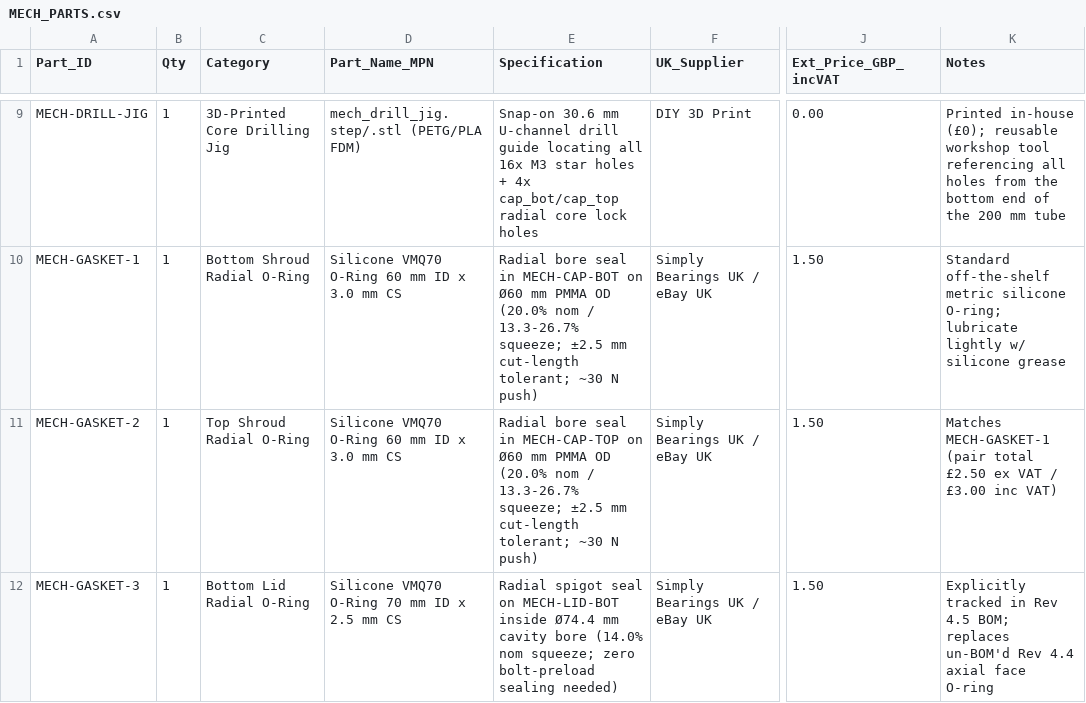
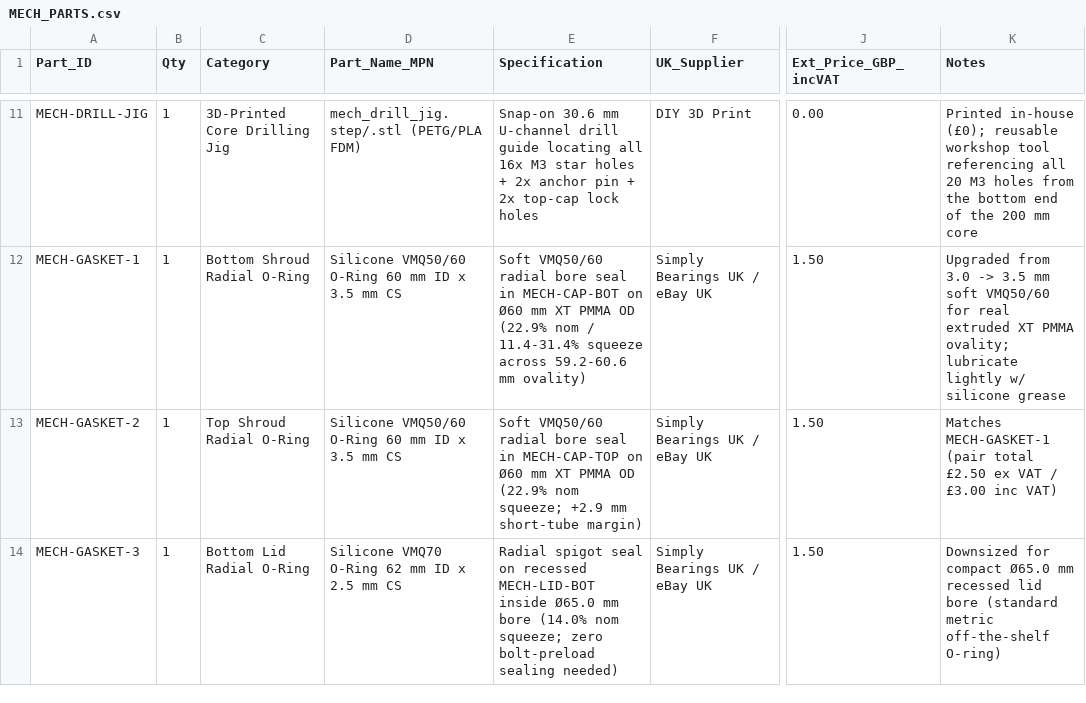
Before and after one commit to alimuldal/lepiled, a CSV file: mechanical_design/MECH_PARTS.csv, drawn as a sheet; only a part is shown, gaps mark what is left out; addresses are those after the commit; the diff covers the shown part only; the diff names each change by its address in the sheet, - before the commit and + after, or states it on an @@ line.

```diff
--- a/mechanical_design/MECH_PARTS.csv
+++ b/mechanical_design/MECH_PARTS.csv
-E11 (Specification): …holes + 4x cap_bot/cap_top radial core lock holes
+E11 (Specification): …holes + 2x anchor pin + 2x top-cap lock holes
-K11 (Notes): …referencing all holes from the bottom end of the 200 mm tube
+K11 (Notes): …referencing all 20 M3 holes from the bottom end of the 200 mm core
-D12:D13 (Part_Name_MPN): Silicone VMQ70 O-Ring 60 mm ID x 3.0 mm CS
+D12:D13 (Part_Name_MPN): Silicone VMQ50/60 O-Ring 60 mm ID x 3.5 mm CS
-E12 (Specification): Radial bore seal in MECH-CAP-BOT on Ø60 mm PMMA OD (20.0% nom / 13.3-26.7% squeeze; ±2.5 mm cut-length tolerant; ~30 N push)
+E12 (Specification): Soft VMQ50/60 radial bore seal in MECH-CAP-BOT on Ø60 mm XT PMMA OD (22.9% nom / 11.4-31.4% squeeze across 59.2-60.6 mm ovality)
-K12 (Notes): Standard off-the-shelf metric silicone O-ring; lubricate lightly…
+K12 (Notes): Upgraded from 3.0 -> 3.5 mm soft VMQ50/60 for real extruded XT PMMA ovality; lubricate lightly…
-E13 (Specification): Radial bore seal in MECH-CAP-TOP on Ø60 mm PMMA OD (20.0% nom / 13.3-26.7% squeeze; ±2.5 mm cut-length tolerant; ~30 N push)
+E13 (Specification): Soft VMQ50/60 radial bore seal in MECH-CAP-TOP on Ø60 mm XT PMMA OD (22.9% nom squeeze; +2.9 mm short-tube margin)
-D14 (Part_Name_MPN): Silicone VMQ70 O-Ring 70 mm ID x 2.5 mm CS
+D14 (Part_Name_MPN): Silicone VMQ70 O-Ring 62 mm ID x 2.5 mm CS
-E14 (Specification): …seal on MECH-LID-BOT inside Ø74.4 mm cavity bore (14.0%…
+E14 (Specification): …seal on recessed MECH-LID-BOT inside Ø65.0 mm bore (14.0%…
-K14 (Notes): Explicitly tracked in Rev 4.5 BOM; replaces un-BOM'd Rev 4.4 axial face O-ring
+K14 (Notes): Downsized for compact Ø65.0 mm recessed lid bore (standard metric off-the-shelf O-ring)
```
Also changed, not shown: 5 added rows, 1 removed row and 40 edited cells elsewhere in this file, bom/bom.csv, mechanical_design/thermal/thermal_results.csv, 45 other files.
